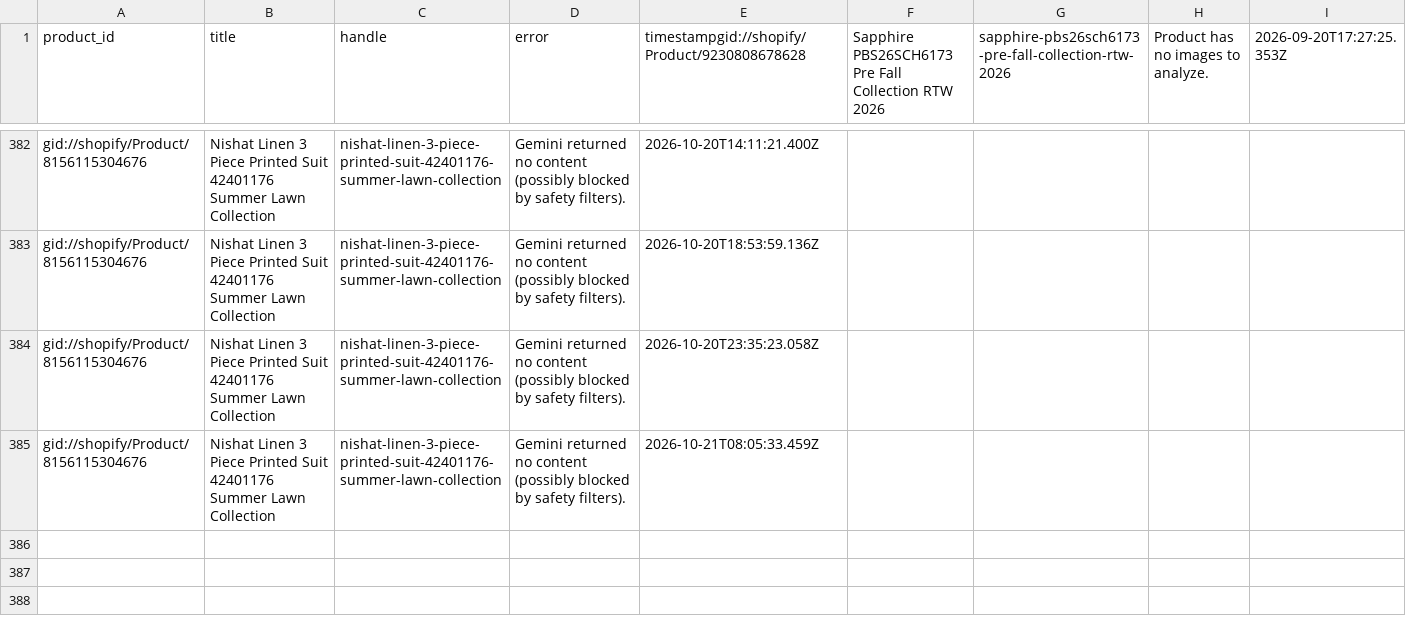
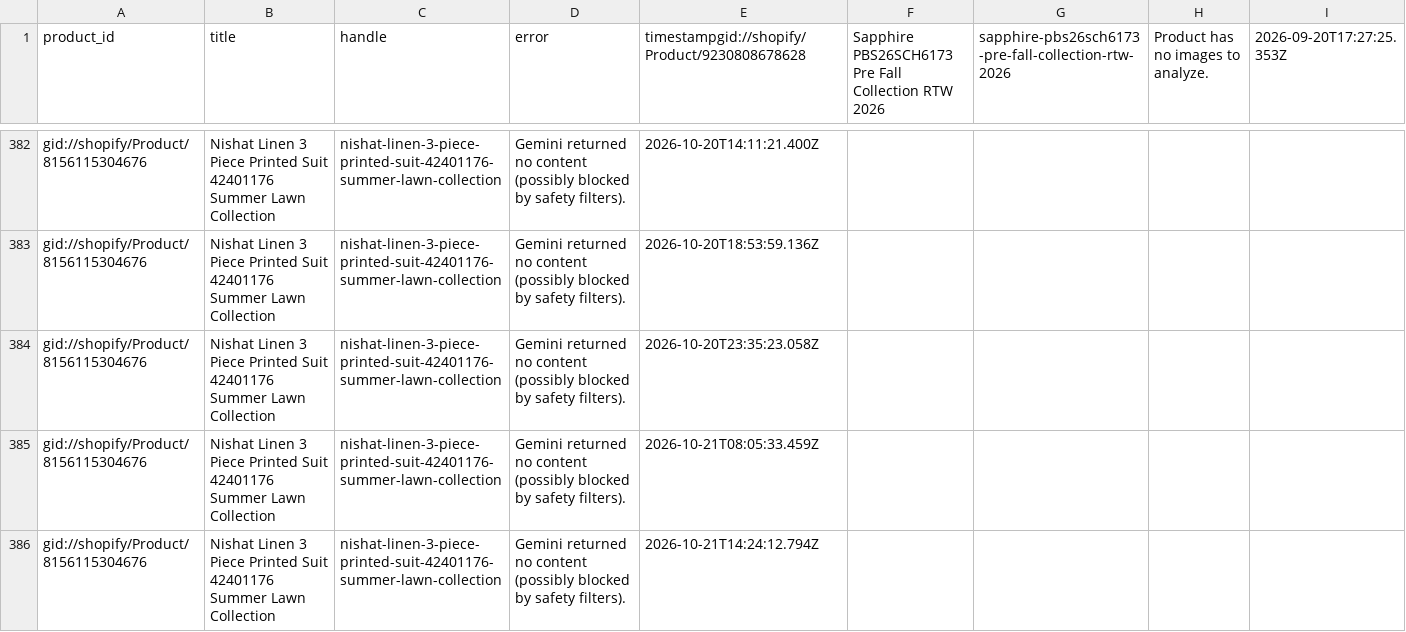
Before and after one commit to shaazad007/AutogenSeo, a CSV file: docs/failed.csv, drawn as a sheet; only a part is shown, gaps mark what is left out; the diff names each change by its address in the sheet, - before the commit and + after, or states it on an @@ line.

```diff
--- a/docs/failed.csv
+++ b/docs/failed.csv
+row 386: gid://shopify/Product/8156115304676 | Nishat Linen 3 Piece Printed Suit 42401176 Summer Lawn Collection | nishat-linen-3-piece-printed-suit-42401176-summer-lawn-collection | Gemini returned no content (possibly blocked by safety filters). | 2026-10-21T14:24:12.794Z
```
Also changed, not shown: 3 other files.
